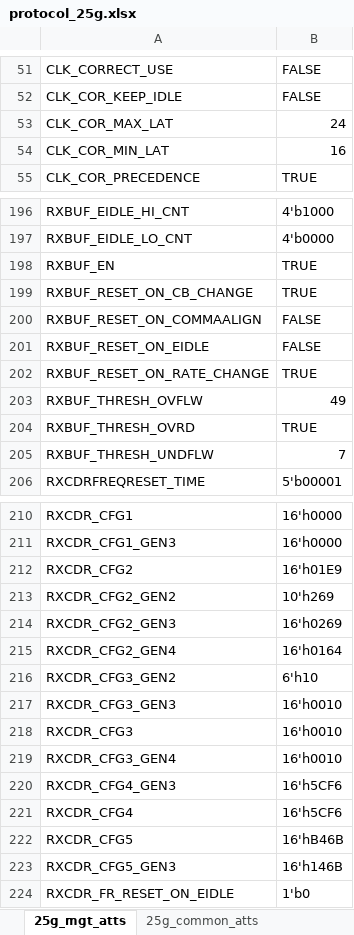
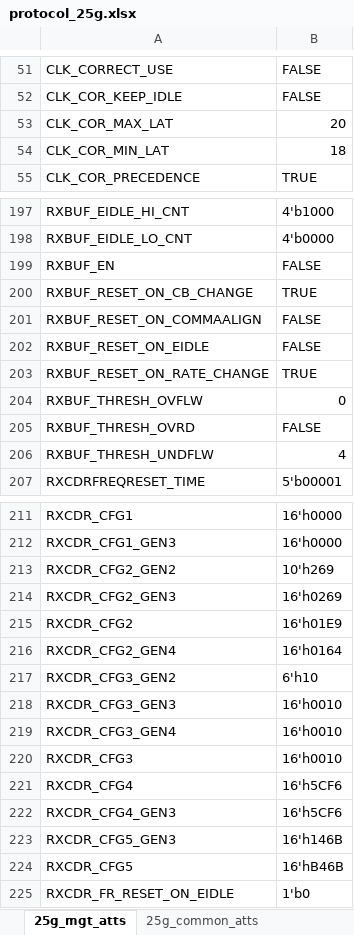
Before and after one commit to madorskya/mgt_builder, an Excel workbook: examples/vu13p_25g_all/src/protocol_25g.xlsx, sheet 25g_mgt_atts, drawn as a sheet; only a part is shown, gaps mark what is left out; values as stored, in another font and other column widths than the file's, no cell formats; addresses are those after the commit; the diff covers the shown part only; the diff names each change by its address in the sheet, - before the commit and + after, or states it on an @@ line.

Commit message:
pr25g protocol reworked for RX buffer disable

```diff
--- a/examples/vu13p_25g_all/src/protocol_25g.xlsx (sheet 25g_mgt_atts)
+++ b/examples/vu13p_25g_all/src/protocol_25g.xlsx (sheet 25g_mgt_atts)
-B53: 24
+B53: 20
-B54: 16
+B54: 18
-B199: TRUE
+B199: FALSE
-B204: 49
+B204: 0
-B205: TRUE
+B205: FALSE
-B206: 7
+B206: 4
@@ row 212 moved to row 215: RXCDR_CFG2 @@
```
Also changed, not shown: 1 added row, 2 removed rows and 7 edited cells elsewhere in this sheet, sheet Instructions, cell formats, 1 other file.
